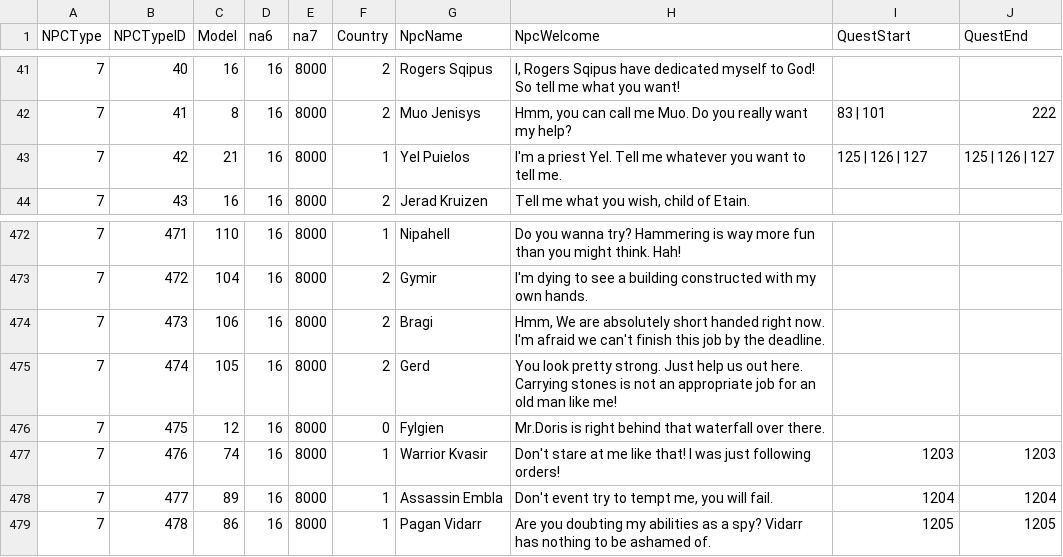
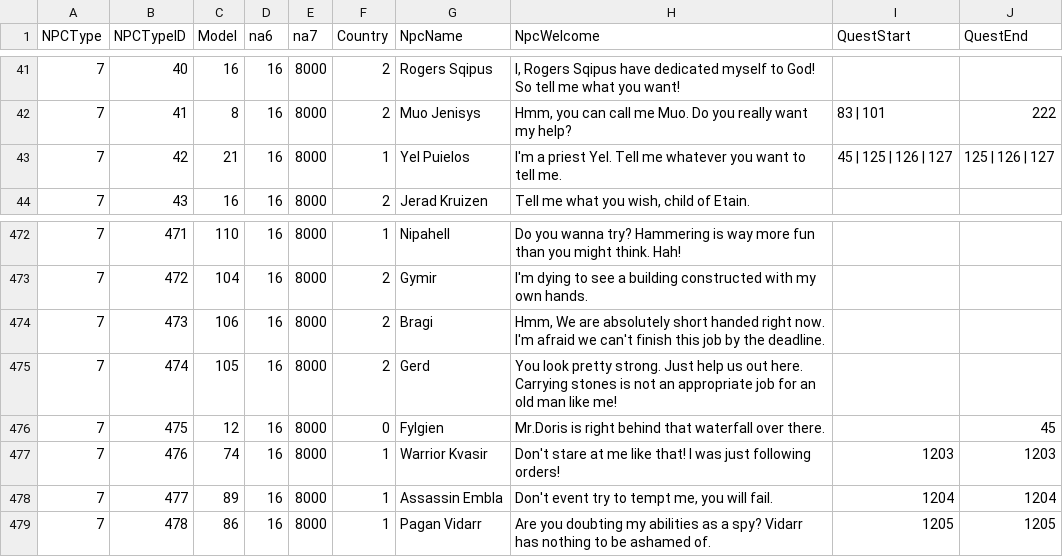
Before and after one commit to ewgates/NPC, a CSV file: NPC_Normal.csv, drawn as a sheet; only a part is shown, gaps mark what is left out.

```diff
--- a/NPC_Normal.csv
+++ b/NPC_Normal.csv
@@ -42,3 +42,3 @@ NPCType,NPCTypeID,Model,na6,na7,Country,NpcName,NpcWelcome,QuestStart,QuestEnd
 7,41,8,16,8000,2,Muo Jenisys,"Hmm, you can call me Muo. Do you really want my help?",83 | 101,222
-7,42,21,16,8000,1,Yel Puielos,I'm a priest Yel. Tell me whatever you want to tell me.,125 | 126 | 127,125 | 126 | 127
+7,42,21,16,8000,1,Yel Puielos,I'm a priest Yel. Tell me whatever you want to tell me.,45 | 125 | 126 | 127,125 | 126 | 127
 7,43,16,16,8000,2,Jerad Kruizen,"Tell me what you wish, child of Etain.",,
@@ -475,3 +475,3 @@ NPCType,NPCTypeID,Model,na6,na7,Country,NpcName,NpcWelcome,QuestStart,QuestEnd
 7,474,105,16,8000,2,Gerd,You look pretty strong. Just help us out here. Carrying stones is not an appropriate job for an old man like me!,,
-7,475,12,16,8000,0,Fylgien,Mr.Doris is right behind that waterfall over there.,,
+7,475,12,16,8000,0,Fylgien,Mr.Doris is right behind that waterfall over there.,,45
 7,476,74,16,8000,1,Warrior Kvasir,Don't stare at me like that! I was just following orders!,1203,1203
```
Also changed, not shown: 1 other file.
